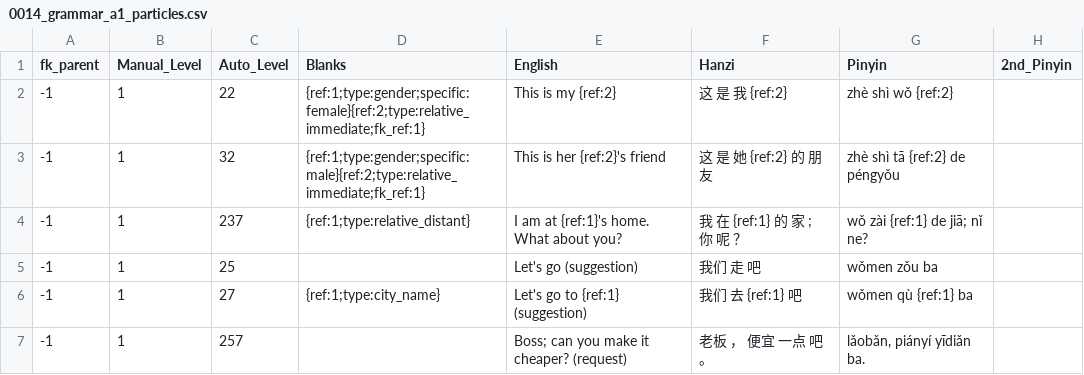
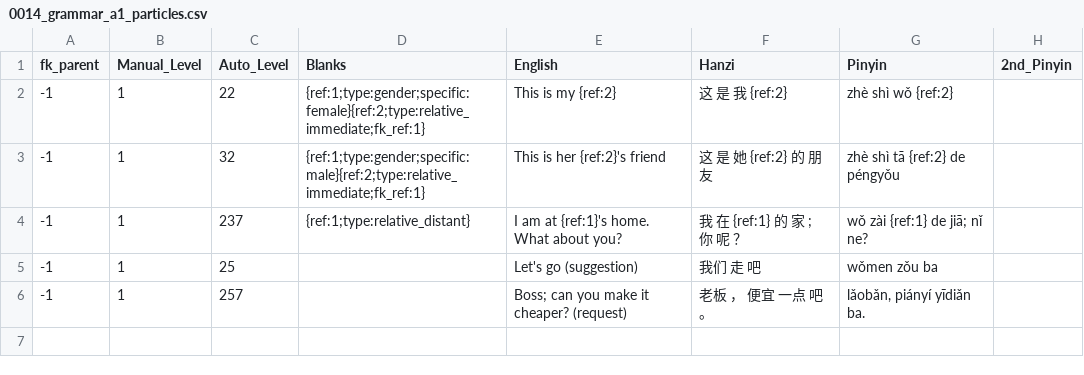
Before and after one commit to JasonFaas/mandarin-translations-sql-creation, a CSV file: data_raw/output/0014_grammar_a1_particles.csv, drawn as a sheet.

```diff
--- a/data_raw/output/0014_grammar_a1_particles.csv
+++ b/data_raw/output/0014_grammar_a1_particles.csv
@@ -5,3 +5,2 @@ fk_parent,Manual_Level,Auto_Level,Blanks,English,Hanzi,Pinyin,2nd_Pinyin
 -1,1,25,,Let's go (suggestion),我们 走 吧,wǒmen zǒu ba,
--1,1,27,{ref:1;type:city_name},Let's go to {ref:1} (suggestion),我们 去 {ref:1} 吧,wǒmen qù {ref:1} ba,
 -1,1,257,,Boss; can you make it cheaper? (request),老板 ， 便宜 一点 吧 。,"lǎobǎn, piányí yīdiǎn ba.",
```
Also changed, not shown: data_raw/output/HSK_1.csv, data_raw/output/HSK_2.csv, 1 other file.
